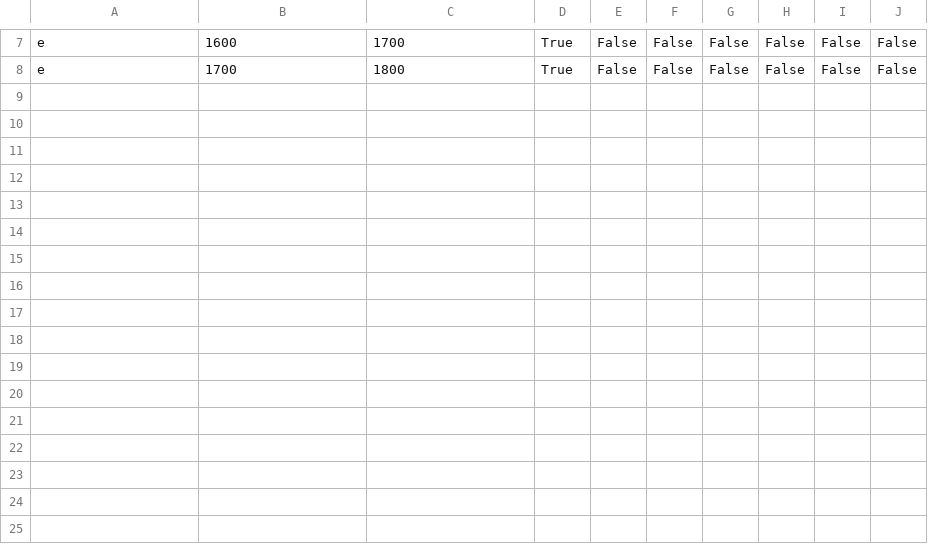
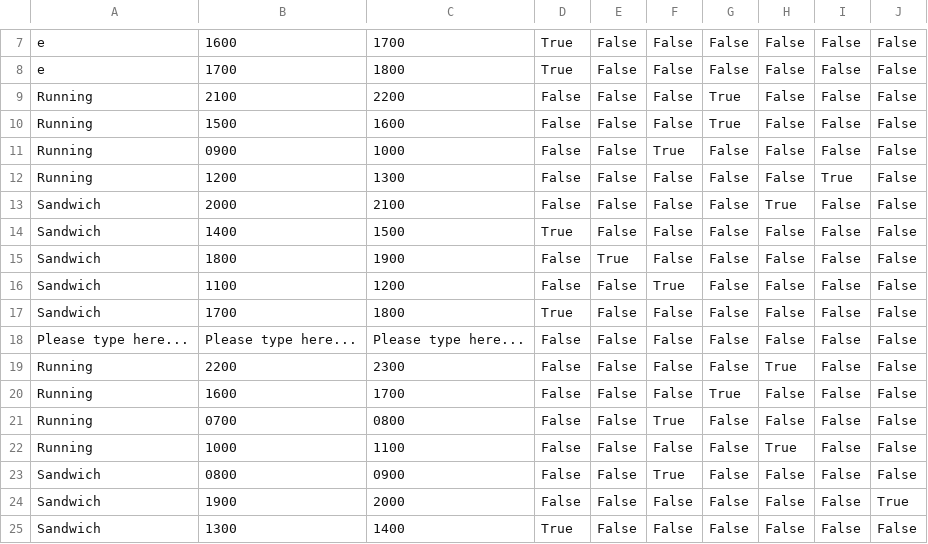
Before and after one commit to GAMINpanda/TimetablerSoftware, a CSV file: Save.csv, drawn as a sheet; only a part is shown, gaps mark what is left out; the diff names each change by its address in the sheet, - before the commit and + after, or states it on an @@ line.

```diff
--- a/Save.csv
+++ b/Save.csv
+row 9: Running | 2100 | 2200 | False | False | False | True | False | False | False
+row 10: Running | 1500 | 1600 | False | False | False | True | False | False | False
+row 11: Running | 0900 | 1000 | False | False | True | False | False | False | False
+row 12: Running | 1200 | 1300 | False | False | False | False | False | True | False
+row 13: Sandwich | 2000 | 2100 | False | False | False | False | True | False | False
+row 14: Sandwich | 1400 | 1500 | True | False | False | False | False | False | False
+row 15: Sandwich | 1800 | 1900 | False | True | False | False | False | False | False
+row 16: Sandwich | 1100 | 1200 | False | False | True | False | False | False | False
+row 17: Sandwich | 1700 | 1800 | True | False | False | False | False | False | False
+row 18: Please type here... | Please type here... | Please type here... | False | False | False | False | False | False | False
+row 19: Running | 2200 | 2300 | False | False | False | False | True | False | False
+row 20: Running | 1600 | 1700 | False | False | False | True | False | False | False
+row 21: Running | 0700 | 0800 | False | False | True | False | False | False | False
+row 22: Running | 1000 | 1100 | False | False | False | False | True | False | False
+row 23: Sandwich | 0800 | 0900 | False | False | True | False | False | False | False
+row 24: Sandwich | 1900 | 2000 | False | False | False | False | False | False | True
+row 25: Sandwich | 1300 | 1400 | True | False | False | False | False | False | False
```
Also changed, not shown: SaveBoundaries.csv, 2 other files.
